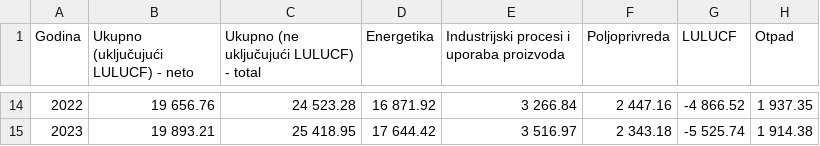
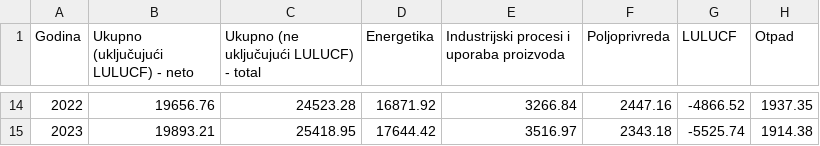
Before and after one commit to CroatianBureauOfStatistics/sdg-indicators, a CSV file: data/indicator_13-2-2.csv, drawn as a sheet; only a part is shown, gaps mark what is left out; the diff covers the shown part only.

Commit message:
Update indicator_13-2-2.csv

```diff
--- a/data/indicator_13-2-2.csv
+++ b/data/indicator_13-2-2.csv
@@ -14,2 +14,2 @@ Godina,Ukupno (uključujući LULUCF) - neto,Ukupno (ne uključujući LULUCF) - t
-2022,19 656.76,24 523.28,16 871.92,3 266.84,2 447.16,-4 866.52,1 937.35
-2023,19 893.21,25 418.95,17 644.42,3 516.97,2 343.18,-5 525.74,1 914.38
+2022,19656.76,24523.28,16871.92,3266.84,2447.16,-4866.52,1937.35
+2023,19893.21,25418.95,17644.42,3516.97,2343.18,-5525.74,1914.38
```
Also changed, not shown: 84 edited cells elsewhere in this file.
